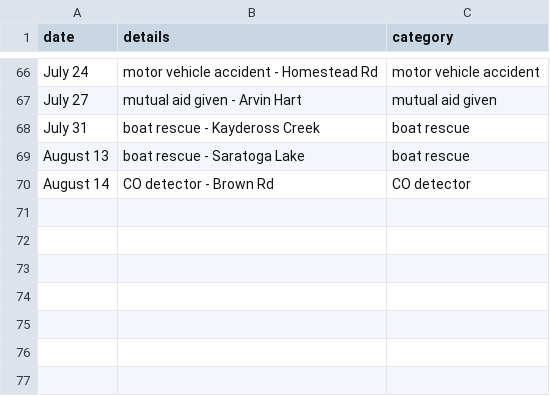
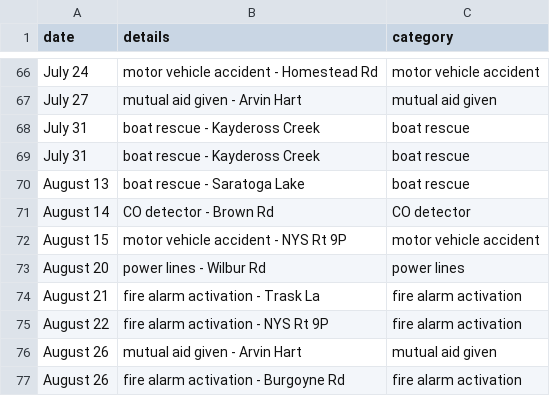
Before and after one commit to mterwill/qsfd.com, a CSV file: _data/alarms.csv, drawn as a sheet; only a part is shown, gaps mark what is left out; the diff names each change by its address in the sheet, - before the commit and + after, or states it on an @@ line.

Commit message:
Update alarms.csv

```diff
--- a/_data/alarms.csv
+++ b/_data/alarms.csv
+row 69: July 31 | boat rescue - Kaydeross Creek | boat rescue
+row 72: August 15 | motor vehicle accident - NYS Rt 9P | motor vehicle accident
+row 73: August 20 | power lines - Wilbur Rd | power lines
+row 74: August 21 | fire alarm activation - Trask La | fire alarm activation
+row 75: August 22 | fire alarm activation - NYS Rt 9P | fire alarm activation
+row 76: August 26 | mutual aid given - Arvin Hart | mutual aid given
+row 77: August 26 | fire alarm activation - Burgoyne Rd | fire alarm activation
```
